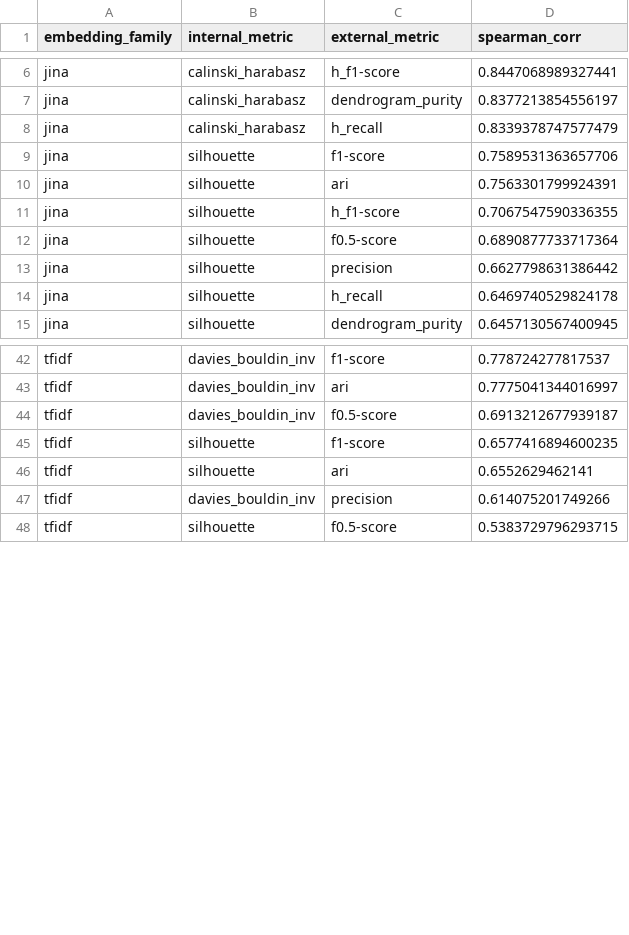
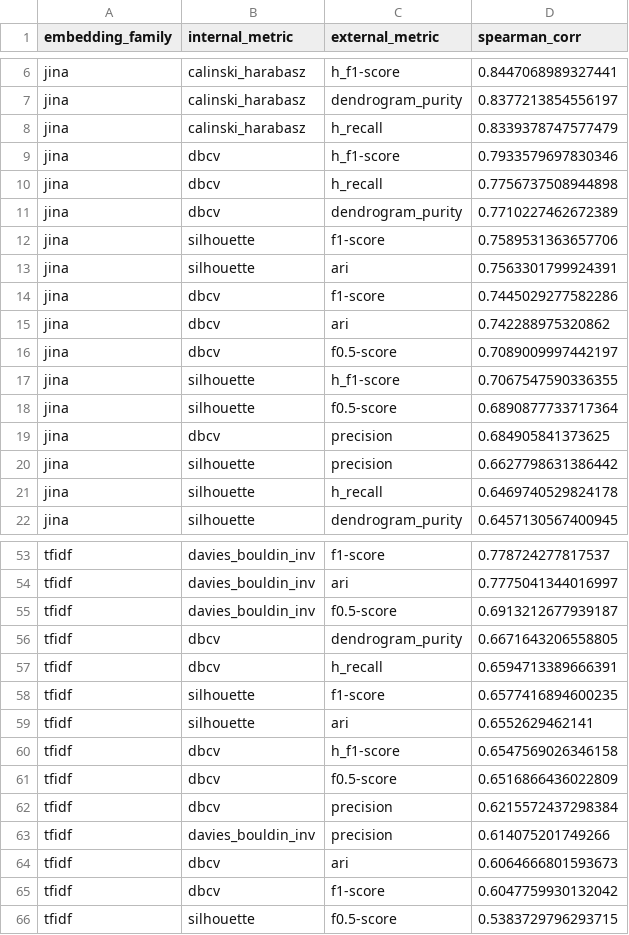
Before and after one commit to haritonn/coursework3, a CSV file: results/correlations_internal_external_by_embedding_family.csv, drawn as a sheet; only a part is shown, gaps mark what is left out; the diff covers the shown part only; the diff names each change by its address in the sheet, - before the commit and + after, or states it on an @@ line.

```diff
--- a/results/correlations_internal_external_by_embedding_family.csv
+++ b/results/correlations_internal_external_by_embedding_family.csv
+row 9: jina | dbcv | h_f1-score | 0.7933579697830346
+row 10: jina | dbcv | h_recall | 0.7756737508944898
+row 11: jina | dbcv | dendrogram_purity | 0.7710227462672389
+row 14: jina | dbcv | f1-score | 0.7445029277582286
+row 15: jina | dbcv | ari | 0.742288975320862
+row 16: jina | dbcv | f0.5-score | 0.7089009997442197
+row 19: jina | dbcv | precision | 0.684905841373625
+row 56: tfidf | dbcv | dendrogram_purity | 0.6671643206558805
+row 57: tfidf | dbcv | h_recall | 0.6594713389666391
+row 60: tfidf | dbcv | h_f1-score | 0.6547569026346158
+row 61: tfidf | dbcv | f0.5-score | 0.6516866436022809
+row 62: tfidf | dbcv | precision | 0.6215572437298384
+row 64: tfidf | dbcv | ari | 0.6064666801593673
+row 65: tfidf | dbcv | f1-score | 0.6047759930132042
```
Also changed, not shown: 8 added rows elsewhere in this file, results/correlations_internal_external_by_embeddings.csv, results/correlations_internal_external_reduced.csv, 9 other files.
